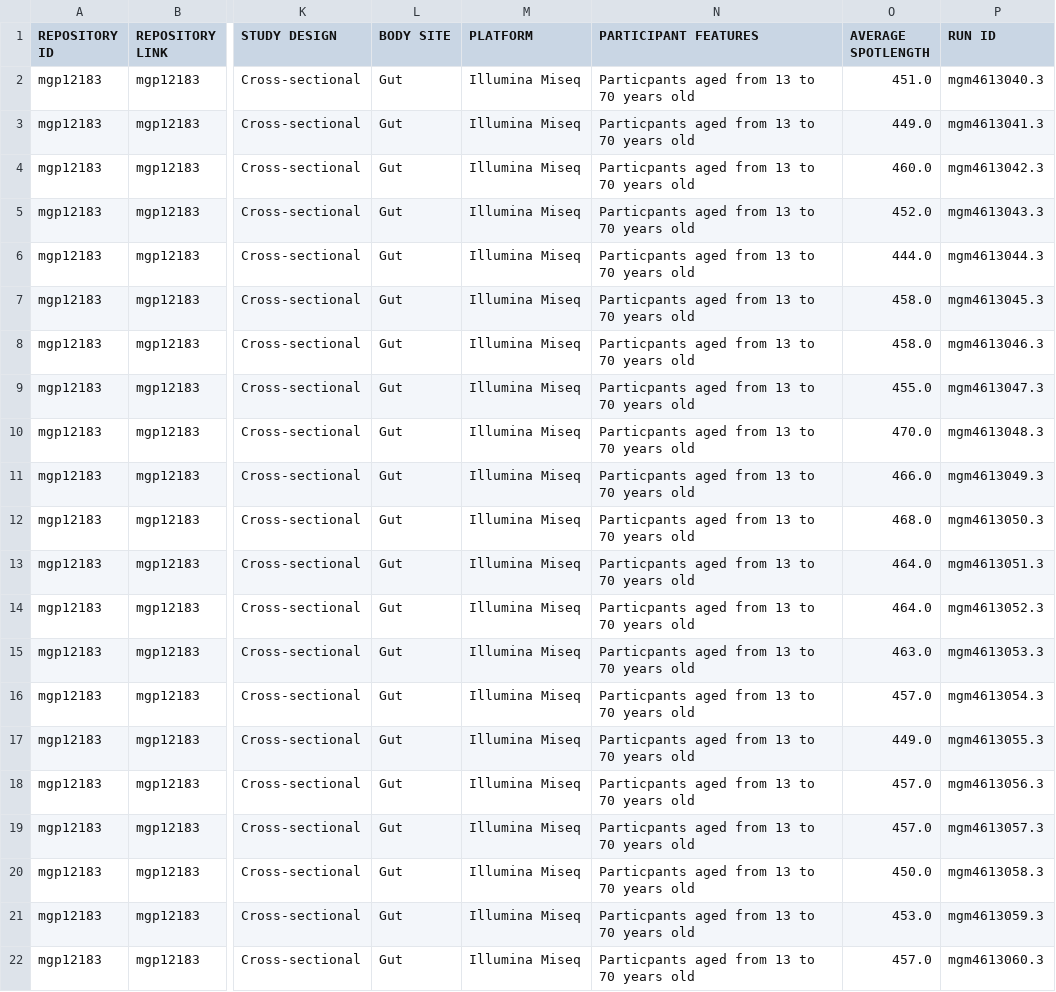
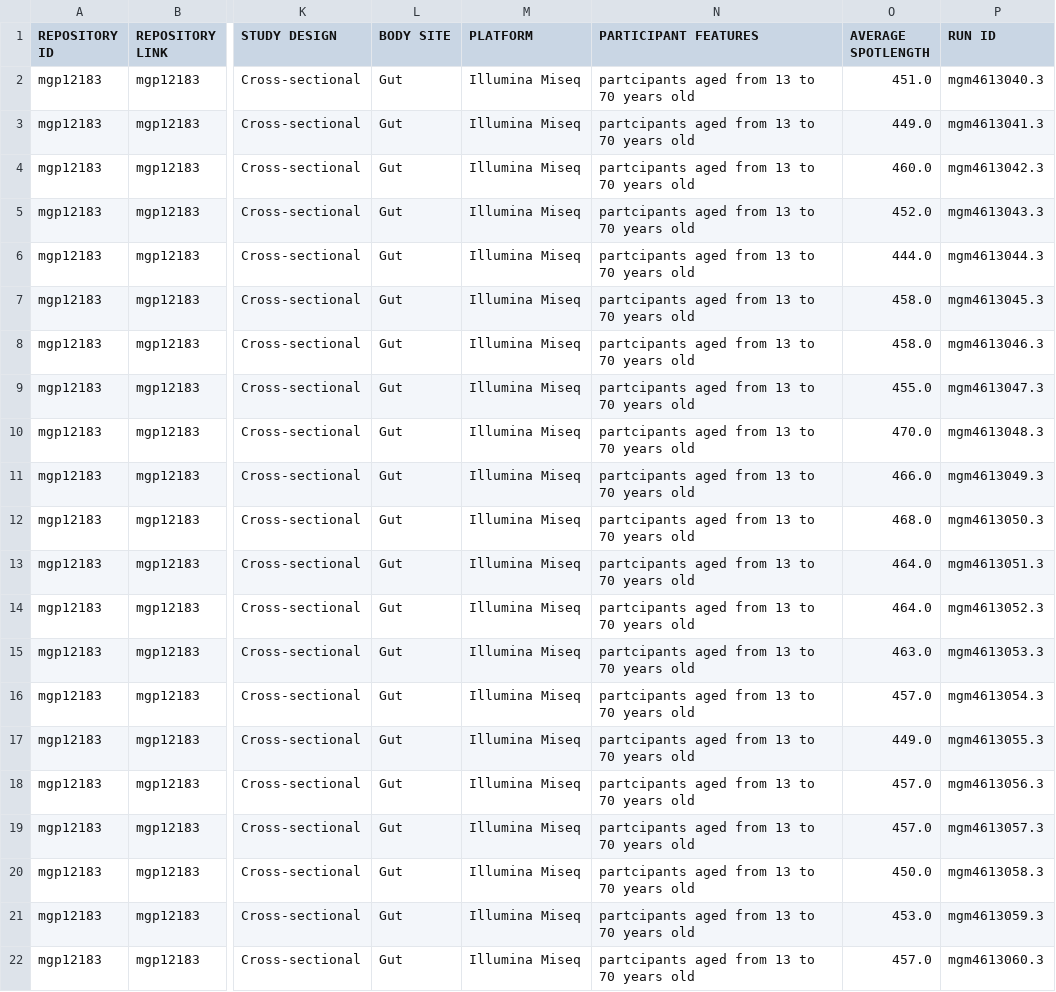
Before and after one commit to h3abionet/african_microbiome_portal_data, a CSV file: Originals/Fragmented/mgp12183.csv, drawn as a sheet; only a part is shown, gaps mark what is left out; the diff names each change by its address in the sheet, - before the commit and + after, or states it on an @@ line.

```diff
--- a/Originals/Fragmented/mgp12183.csv
+++ b/Originals/Fragmented/mgp12183.csv
-N2:N22 (PARTICIPANT FEATURES): Particpants aged from 13 to 70 years old
+N2:N22 (PARTICIPANT FEATURES): partcipants aged from 13 to 70 years old
```
Also changed, not shown: Originals/Fragmented/PRJEB3079.csv, Originals/Fragmented/PRJEB32880.csv, 5 other files.
